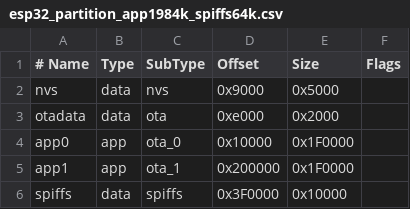
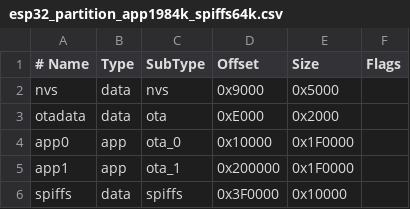
Before and after one commit to emsesp/EMS-ESP32, a CSV file: esp32_partition_app1984k_spiffs64k.csv, drawn as a sheet; the diff names each change by its address in the sheet, - before the commit and + after, or states it on an @@ line.

```diff
--- a/esp32_partition_app1984k_spiffs64k.csv
+++ b/esp32_partition_app1984k_spiffs64k.csv
-D3 (Offset): 0xe000
+D3 (Offset): 0xE000
```
Also changed, not shown: 2 other files.
